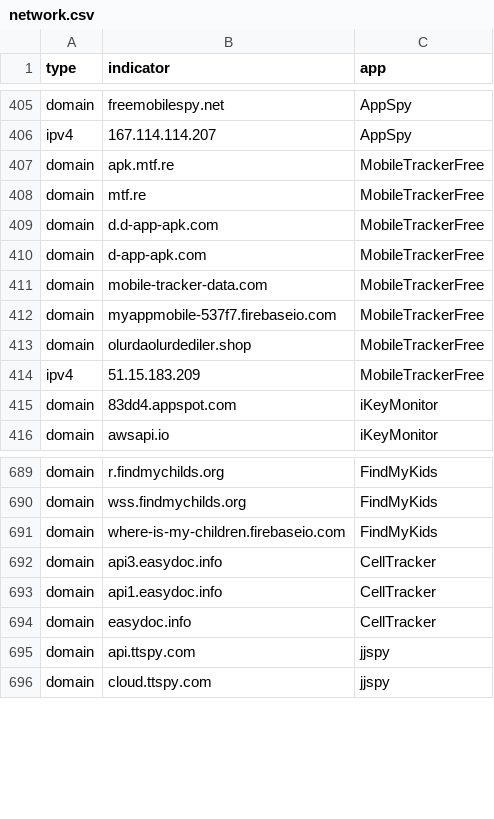
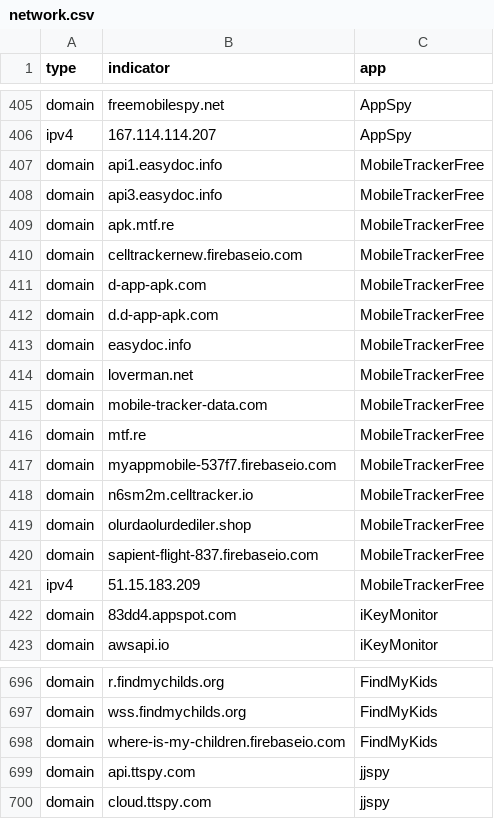
Before and after one commit to AssoEchap/stalkerware-indicators, a CSV file: generated/network.csv, drawn as a sheet; only a part is shown, gaps mark what is left out.

Commit message:
Updating generated indicator files

```diff
--- a/generated/network.csv
+++ b/generated/network.csv
@@ -406,9 +406,16 @@ domain,freemobilespy.net,AppSpy
 ipv4,167.114.114.207,AppSpy
+domain,api1.easydoc.info,MobileTrackerFree
+domain,api3.easydoc.info,MobileTrackerFree
 domain,apk.mtf.re,MobileTrackerFree
+domain,celltrackernew.firebaseio.com,MobileTrackerFree
+domain,d-app-apk.com,MobileTrackerFree
+domain,d.d-app-apk.com,MobileTrackerFree
+domain,easydoc.info,MobileTrackerFree
+domain,loverman.net,MobileTrackerFree
+domain,mobile-tracker-data.com,MobileTrackerFree
 domain,mtf.re,MobileTrackerFree
-domain,d.d-app-apk.com,MobileTrackerFree
-domain,d-app-apk.com,MobileTrackerFree
-domain,mobile-tracker-data.com,MobileTrackerFree
 domain,myappmobile-537f7.firebaseio.com,MobileTrackerFree
+domain,n6sm2m.celltracker.io,MobileTrackerFree
 domain,olurdaolurdediler.shop,MobileTrackerFree
+domain,sapient-flight-837.firebaseio.com,MobileTrackerFree
 ipv4,51.15.183.209,MobileTrackerFree
@@ -691,5 +698,2 @@ domain,wss.findmychilds.org,FindMyKids
 domain,where-is-my-children.firebaseio.com,FindMyKids
-domain,api3.easydoc.info,CellTracker
-domain,api1.easydoc.info,CellTracker
-domain,easydoc.info,CellTracker
 domain,api.ttspy.com,jjspy
```
Also changed, not shown: 5 other files.
